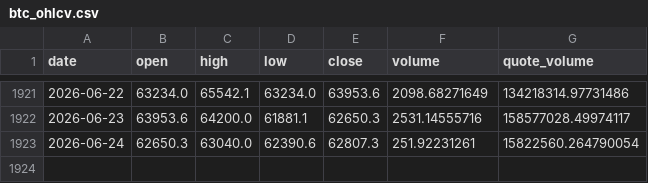
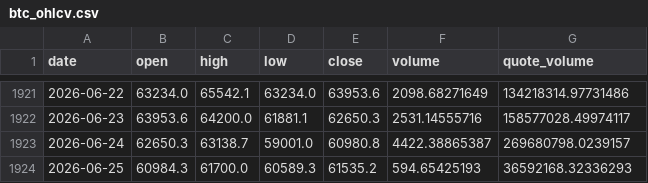
Before and after one commit to BRKME/OracAI, a CSV file: data/external/btc_ohlcv.csv, drawn as a sheet; only a part is shown, gaps mark what is left out.

```diff
--- a/data/external/btc_ohlcv.csv
+++ b/data/external/btc_ohlcv.csv
@@ -1922,2 +1922,3 @@ date,open,high,low,close,volume,quote_volume
 2026-06-23,63953.6,64200.0,61881.1,62650.3,2531.14555716,158577028.49974117
-2026-06-24,62650.3,63040.0,62390.6,62807.3,251.92231261,15822560.264790054
+2026-06-24,62650.3,63138.7,59001.0,60980.8,4422.38865387,269680798.0239157
+2026-06-25,60984.3,61700.0,60589.3,61535.2,594.65425193,36592168.32336293
```
Also changed, not shown: data/external/btc_dominance.csv, data/external/eth_ohlcv.csv, 5 other files.
